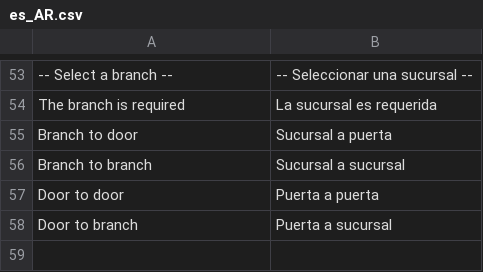
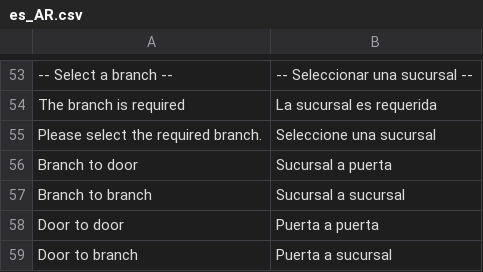
Before and after one commit to gento-arg/magento-oca, a CSV file: src/i18n/es_AR.csv, drawn as a sheet; only a part is shown, gaps mark what is left out; the diff names each change by its address in the sheet, - before the commit and + after, or states it on an @@ line.

```diff
--- a/src/i18n/es_AR.csv
+++ b/src/i18n/es_AR.csv
+row 55: Please select the required branch. | Seleccione una sucursal
```
Also changed, not shown: 4 other files.
